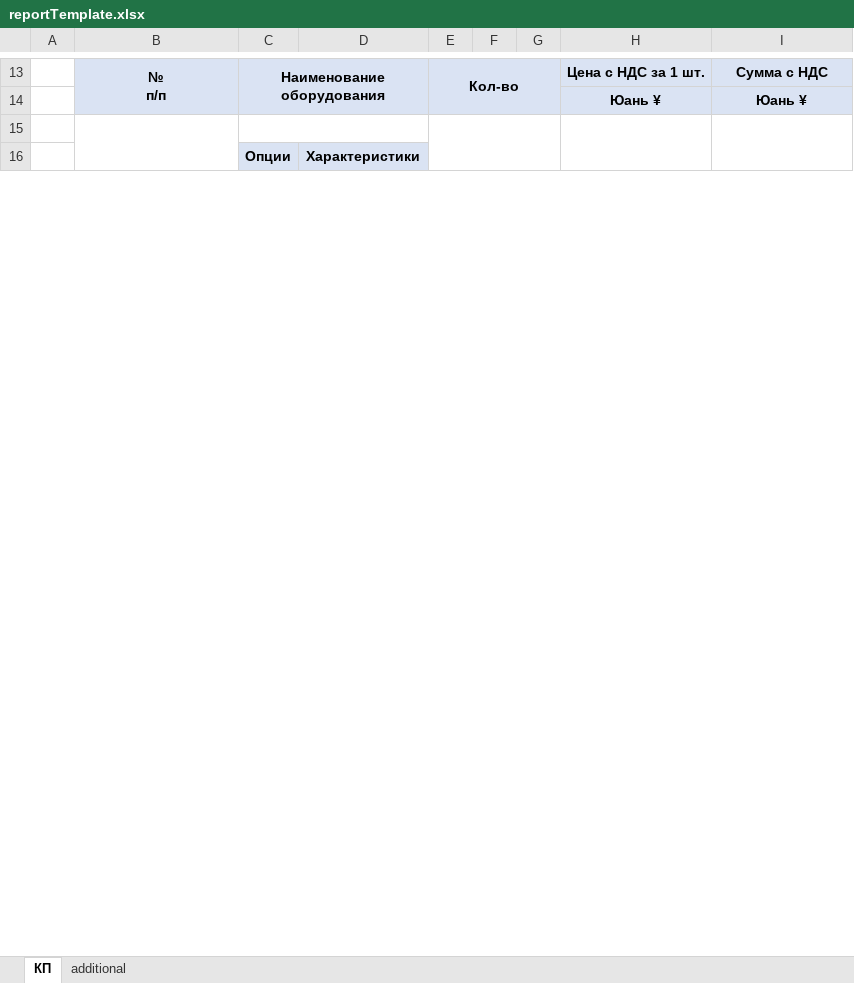
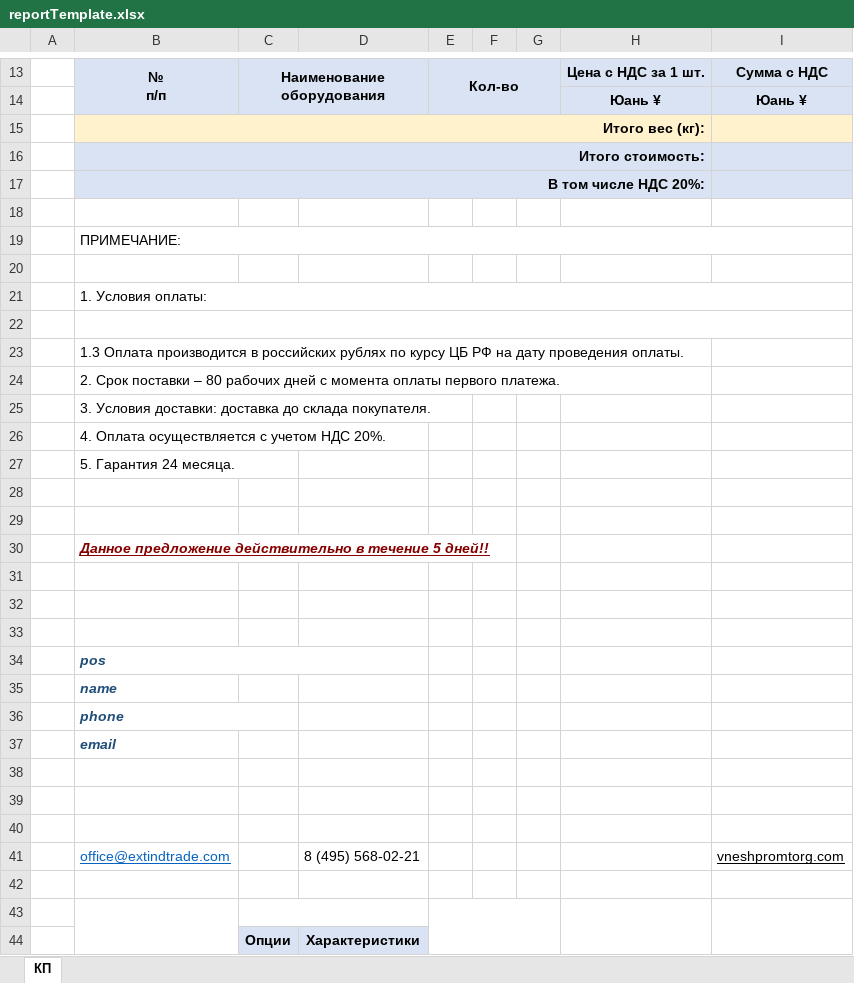
Before and after one commit to HardFeelings/constructor-reductor, an Excel workbook: spring/ConstructorApp/src/main/resources/reportTemplate.xlsx, sheet КП, drawn as a sheet; only a part is shown, gaps mark what is left out; values as stored, in another font and other column widths than the file's, no borders; charts and pictures not drawn; the diff covers the shown part only; the diff names each change by its address in the sheet, - before the commit and + after, or states it on an @@ line.

Commit message:
fix reports

```diff
--- a/spring/ConstructorApp/src/main/resources/reportTemplate.xlsx (sheet КП)
+++ b/spring/ConstructorApp/src/main/resources/reportTemplate.xlsx (sheet КП)
-sheet tab: additional
+row 15:  | Итого вес (кг):
+row 16:  | Итого стоимость:
+row 17:  | В том числе НДС 20%:
+row 18: (empty)
+row 19:  | ПРИМЕЧАНИЕ:
+row 20: (empty)
+row 21:  | 1. Условия оплаты:
+row 22: (empty)
+row 23:  | 1.3 Оплата производится в российских рублях по курсу ЦБ РФ на дату проведения оплаты.
+row 24:  | 2. Срок поставки – 80 рабочих дней с момента оплаты первого платежа.
+row 25:  | 3. Условия доставки: доставка до склада покупателя.
+row 26:  | 4. Оплата осуществляется с учетом НДС 20%.
+row 27:  | 5. Гарантия 24 месяца.
+row 28: (empty)
+row 29: (empty)
+row 30:  | Данное предложение действительно в течение 5 дней!!
+row 31: (empty)
+row 32: (empty)
+row 33: (empty)
+row 34:  | pos
+row 35:  | name
+row 36:  | phone
+row 37:  | email
+row 38: (empty)
+row 39: (empty)
+row 40: (empty)
+row 41:  | office@extindtrade.com |  | 8 (495) 568-02-21 |  |  |  |  | vneshpromtorg.com
+row 42: (empty)
```
Also changed, not shown: 2 added rows and merged cells elsewhere in this sheet, charts or pictures, 10 other files.
